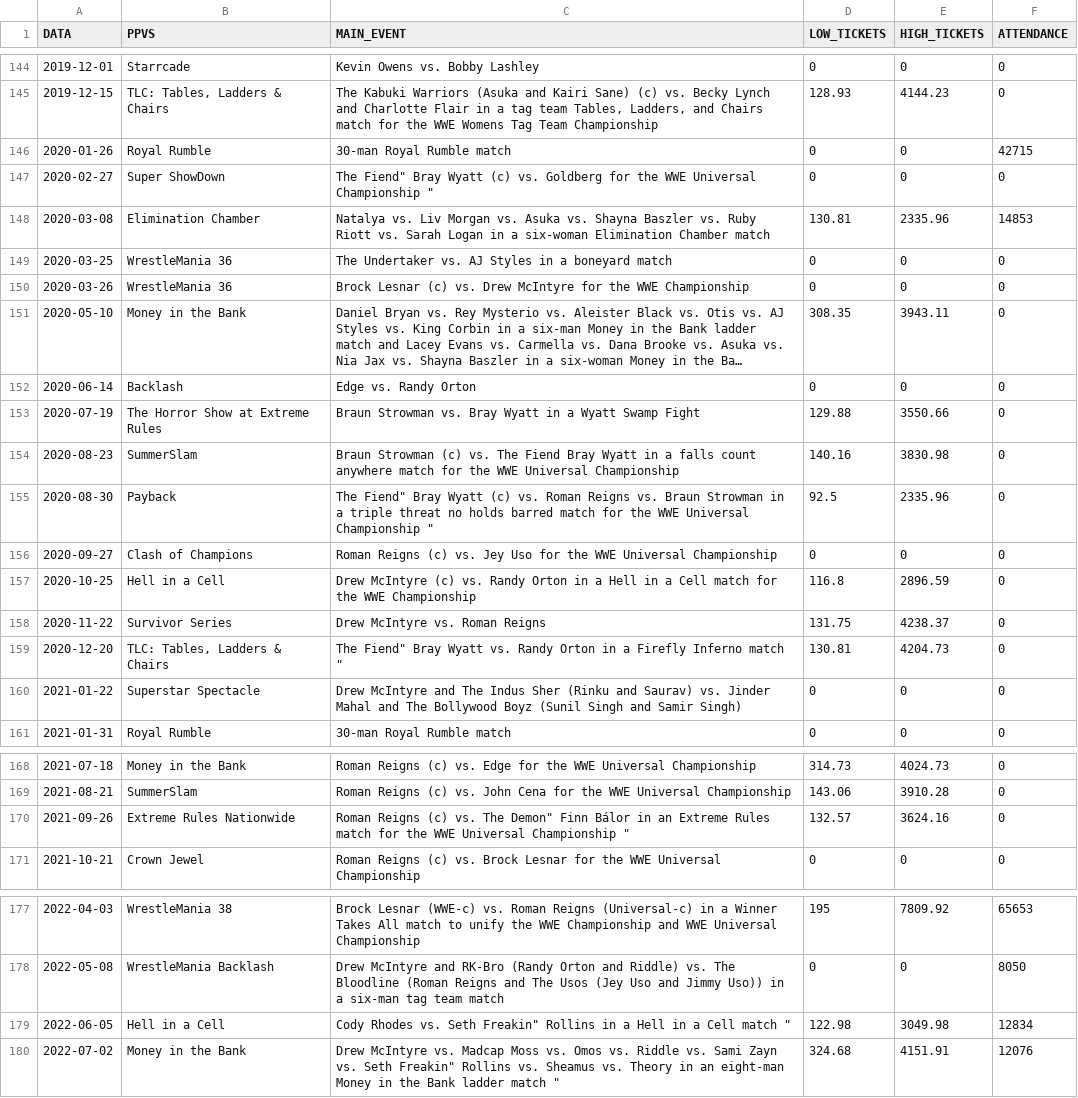
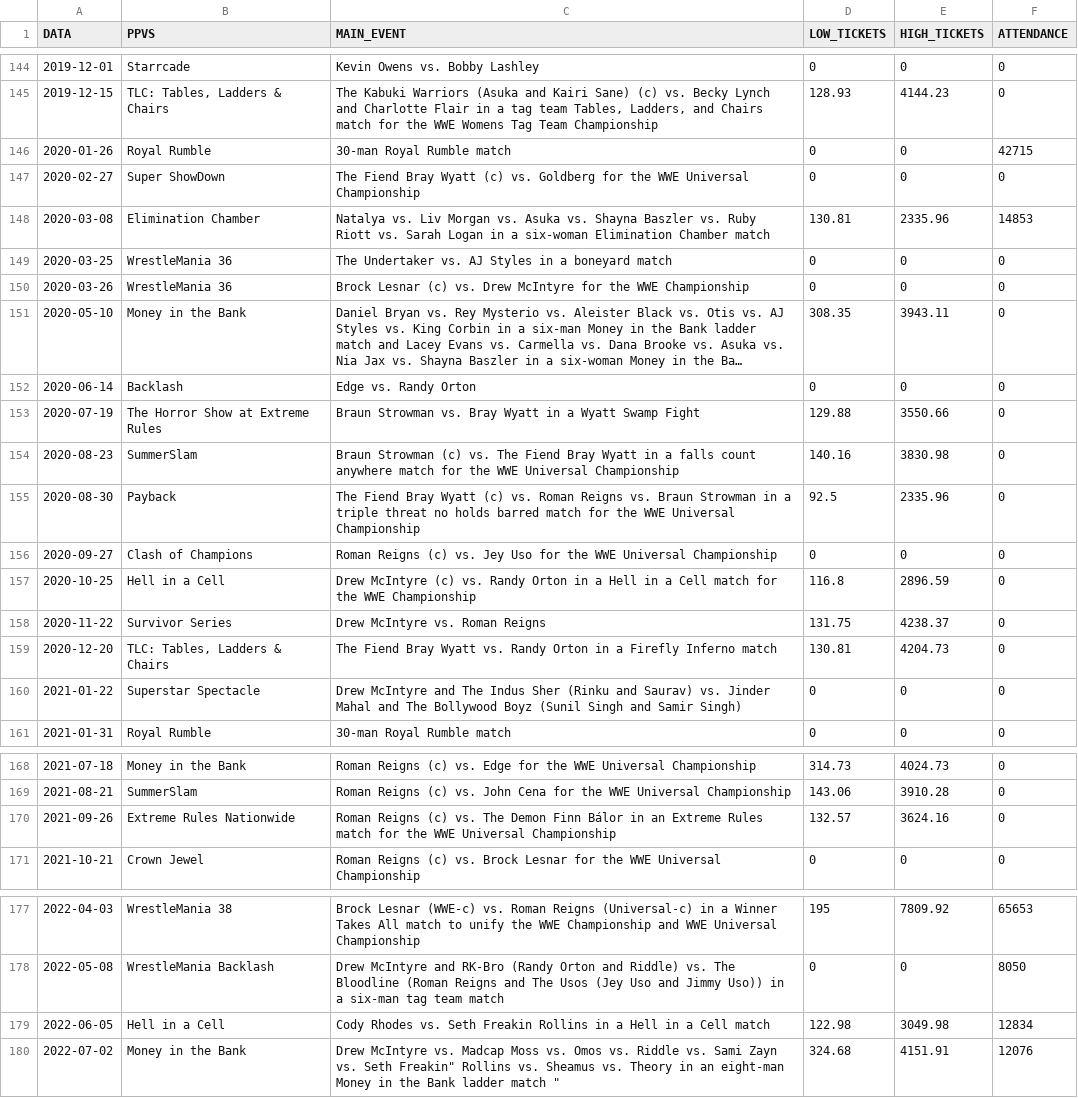
Before and after one commit to lusmartins/WWE, a CSV file: tabela_popularidade.csv, drawn as a sheet; only a part is shown, gaps mark what is left out; long unchanged cells end in ….

Commit message:
Update tabela_popularidade.csv

```diff
--- a/tabela_popularidade.csv
+++ b/tabela_popularidade.csv
@@ -146,3 +146,3 @@ DATA,PPVS,MAIN_EVENT,LOW_TICKETS,HIGH_TICKETS,ATTENDANCE
 2020-01-26,"Royal Rumble","30-man Royal Rumble match	",0,0,42715
-2020-02-27,"Super ShowDown",""The Fiend" Bray Wyatt (c) vs. Goldberg for the WWE Universal Championship	",0,0,0
+2020-02-27,"Super ShowDown","The Fiend Bray Wyatt (c) vs. Goldberg for the WWE Universal Championship	",0,0,0
 2020-03-08,"Elimination Chamber","Natalya vs. Liv Morgan vs. Asuka vs. Shayna Baszler vs. Ruby Riott vs. Sarah Logan in a six-woman Elimination Chamber match	",130.81,2335.96,14853
@@ -154,3 +154,3 @@ DATA,PPVS,MAIN_EVENT,LOW_TICKETS,HIGH_TICKETS,ATTENDANCE
 2020-08-23,SummerSlam,"Braun Strowman (c) vs. The Fiend Bray Wyatt in a falls count anywhere match for the WWE Universal Championship	",140.16,3830.98,0
-2020-08-30,Payback,""The Fiend" Bray Wyatt (c) vs. Roman Reigns vs. Braun Strowman in a triple threat no holds barred match for the WWE Universal Championship	",92.5,2335.96,0
+2020-08-30,Payback,"The Fiend Bray Wyatt (c) vs. Roman Reigns vs. Braun Strowman in a triple threat no holds barred match for the WWE Universal Championship	",92.5,2335.96,0
 2020-09-27,"Clash of Champions","Roman Reigns (c) vs. Jey Uso for the WWE Universal Championship	",0,0,0
@@ -158,3 +158,3 @@ DATA,PPVS,MAIN_EVENT,LOW_TICKETS,HIGH_TICKETS,ATTENDANCE
 2020-11-22,"Survivor Series","Drew McIntyre vs. Roman Reigns	",131.75,4238.37,0
-2020-12-20,"TLC: Tables, Ladders & Chairs",""The Fiend" Bray Wyatt vs. Randy Orton in a Firefly Inferno match	",130.81,4204.73,0
+2020-12-20,"TLC: Tables, Ladders & Chairs","The Fiend Bray Wyatt vs. Randy Orton in a Firefly Inferno match	",130.81,4204.73,0
 2021-01-22,"Superstar Spectacle","Drew McIntyre and The Indus Sher (Rinku and Saurav) vs. Jinder Mahal and The Bollywood Boyz (Sunil Singh and Samir Singh)	",0,0,0
@@ -169,3 +169,3 @@ DATA,PPVS,MAIN_EVENT,LOW_TICKETS,HIGH_TICKETS,ATTENDANCE
 2021-08-21,SummerSlam,"Roman Reigns (c) vs. John Cena for the WWE Universal Championship	",143.06,3910.28,0
-2021-09-26,"Extreme Rules Nationwide","Roman Reigns (c) vs. "The Demon" Finn Bálor in an Extreme Rules match for the WWE Universal Championship	",132.57,3624.16,0
+2021-09-26,"Extreme Rules Nationwide","Roman Reigns (c) vs. The Demon Finn Bálor in an Extreme Rules match for the WWE Universal Championship	",132.57,3624.16,0
 2021-10-21,"Crown Jewel","Roman Reigns (c) vs. Brock Lesnar for the WWE Universal Championship	",0,0,0
@@ -178,3 +178,3 @@ DATA,PPVS,MAIN_EVENT,LOW_TICKETS,HIGH_TICKETS,ATTENDANCE
 2022-05-08,"WrestleMania Backlash","Drew McIntyre and RK-Bro (Randy Orton and Riddle) vs. The Bloodline (Roman Reigns and The Usos (Jey Uso and Jimmy Uso)) in a six-man tag team match	",0,0,8050
-2022-06-05,"Hell in a Cell","Cody Rhodes vs. Seth "Freakin" Rollins in a Hell in a Cell match	",122.98,3049.98,12834
+2022-06-05,"Hell in a Cell","Cody Rhodes vs. Seth Freakin Rollins in a Hell in a Cell match	",122.98,3049.98,12834
 2022-07-02,"Money in the Bank","Drew McIntyre vs. Madcap Moss vs. Omos vs. Riddle vs. Sami Zayn vs. Seth "Freakin" Rollins vs. Sheamus vs. Theory in an eight-man Money in the Bank ladder match	",324.68,4151.91,12076
```
